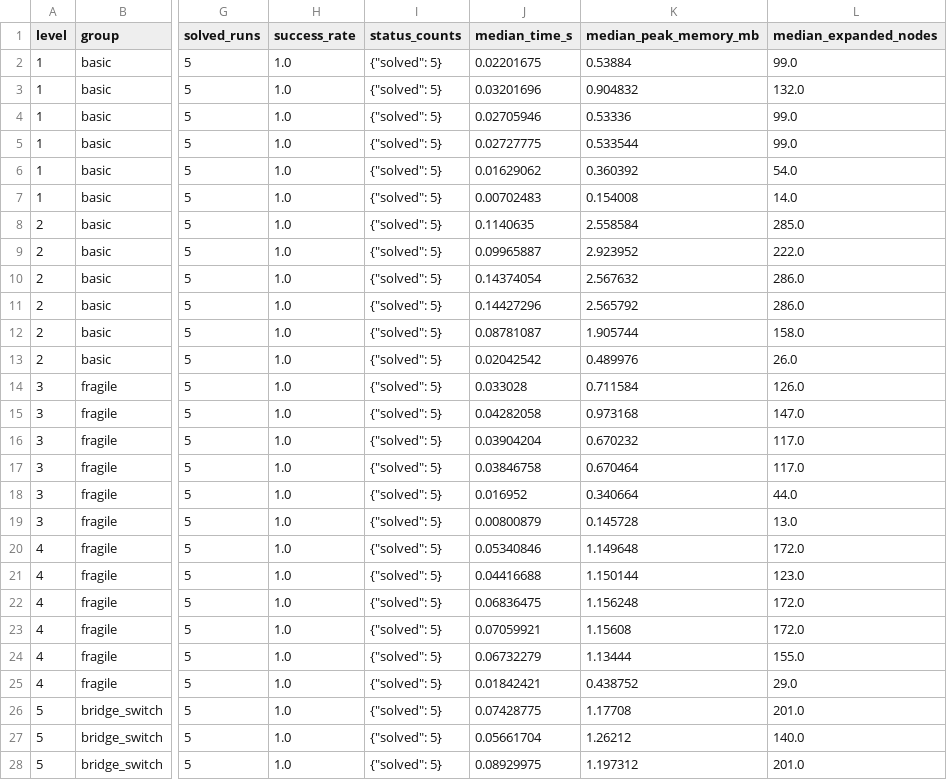
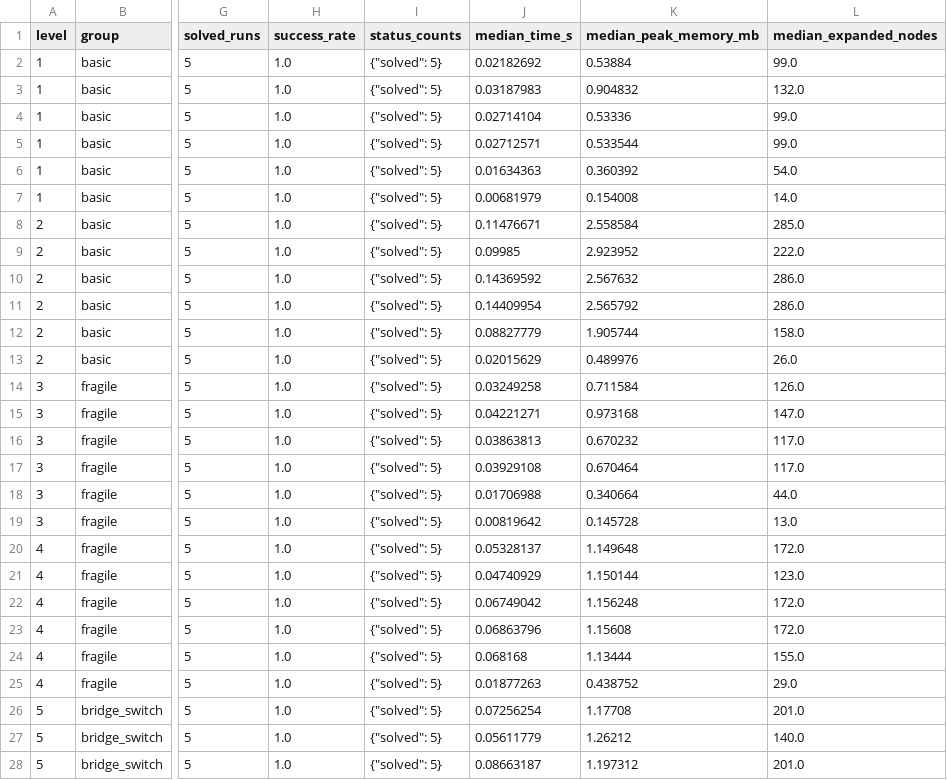
Before and after one commit to LuftNguyen/CSAI_Bloxorz, a CSV file: benchmarks/results/level_summary.csv, drawn as a sheet; only a part is shown, gaps mark what is left out; the diff covers the shown part only; the diff names each change by its address in the sheet, - before the commit and + after, or states it on an @@ line.

Commit message:
feat(benchmarks): update benchmarks after changing heuristics

```diff
--- a/benchmarks/results/level_summary.csv
+++ b/benchmarks/results/level_summary.csv
-J2 (median_time_s): 0.02201675
+J2 (median_time_s): 0.02182692
-J3 (median_time_s): 0.03201696
+J3 (median_time_s): 0.03187983
-J4 (median_time_s): 0.02705946
+J4 (median_time_s): 0.02714104
-J5 (median_time_s): 0.02727775
+J5 (median_time_s): 0.02712571
-J6 (median_time_s): 0.01629062
+J6 (median_time_s): 0.01634363
-J7 (median_time_s): 0.00702483
+J7 (median_time_s): 0.00681979
-J8 (median_time_s): 0.1140635
+J8 (median_time_s): 0.11476671
-J9 (median_time_s): 0.09965887
+J9 (median_time_s): 0.09985
-J10 (median_time_s): 0.14374054
+J10 (median_time_s): 0.14369592
-J11 (median_time_s): 0.14427296
+J11 (median_time_s): 0.14409954
-J12 (median_time_s): 0.08781087
+J12 (median_time_s): 0.08827779
-J13 (median_time_s): 0.02042542
+J13 (median_time_s): 0.02015629
-J14 (median_time_s): 0.033028
+J14 (median_time_s): 0.03249258
-J15 (median_time_s): 0.04282058
+J15 (median_time_s): 0.04221271
-J16 (median_time_s): 0.03904204
+J16 (median_time_s): 0.03863813
-J17 (median_time_s): 0.03846758
+J17 (median_time_s): 0.03929108
-J18 (median_time_s): 0.016952
+J18 (median_time_s): 0.01706988
-J19 (median_time_s): 0.00800879
+J19 (median_time_s): 0.00819642
-J20 (median_time_s): 0.05340846
+J20 (median_time_s): 0.05328137
-J21 (median_time_s): 0.04416688
+J21 (median_time_s): 0.04740929
-J22 (median_time_s): 0.06836475
+J22 (median_time_s): 0.06749042
-J23 (median_time_s): 0.07059921
+J23 (median_time_s): 0.06863796
-J24 (median_time_s): 0.06732279
+J24 (median_time_s): 0.068168
-J25 (median_time_s): 0.01842421
+J25 (median_time_s): 0.01877263
-J26 (median_time_s): 0.07428775
+J26 (median_time_s): 0.07256254
-J27 (median_time_s): 0.05661704
+J27 (median_time_s): 0.05611779
-J28 (median_time_s): 0.08929975
+J28 (median_time_s): 0.08663187
```
Also changed, not shown: 33 edited cells elsewhere in this file, benchmarks/results/overall_summary.csv, benchmarks/results/runs.csv, 1 other file.
